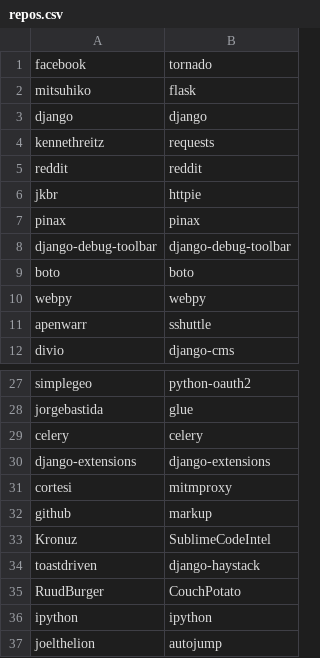
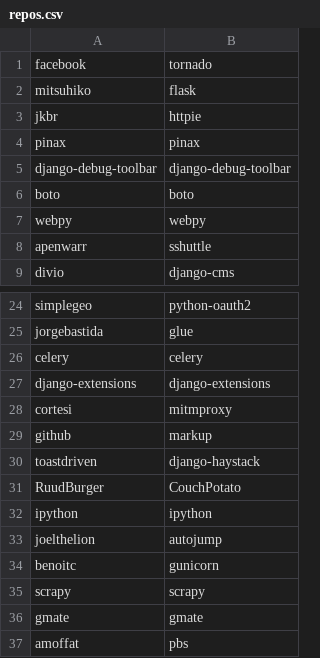
Before and after one commit to pombredanne/pycheckup, a CSV file: data/repos.csv, drawn as a sheet; only a part is shown, gaps mark what is left out; the shorter side is filled out with more unchanged rows; the diff names each change by its address in the sheet, - before the commit and + after, or states it on an @@ line.

```diff
--- a/data/repos.csv
+++ b/data/repos.csv
-row 3: django | django
-row 4: kennethreitz | requests
-row 5: reddit | reddit
-row 33: Kronuz | SublimeCodeIntel
```
Also changed, not shown: 3 other files.
